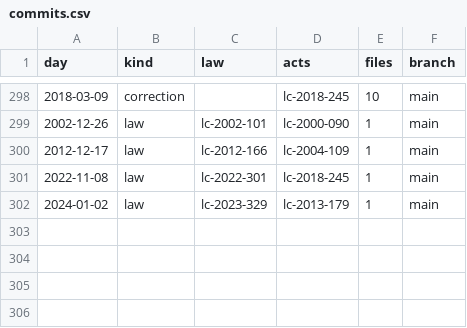
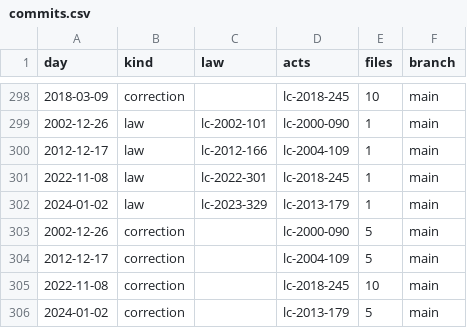
Before and after one commit to lexifina/brazil-mato-grosso-do-sul-law, a CSV file: data/commits.csv, drawn as a sheet; only a part is shown, gaps mark what is left out.

Commit message:
Documentation, tables, tools and REPRODUCE.md
Appended 4 commits to bff50ed05b54 (4 of them corrections); corpus sha256 e8009025fcb31b8550a29eb84044233bbdc06bc968ea6bf144bd7c07ab36268c, data retrieved 2026-11-05.

```diff
--- a/data/commits.csv
+++ b/data/commits.csv
@@ -302 +302,5 @@ day,kind,law,acts,files,branch
 2024-01-02,law,lc-2023-329,lc-2013-179,1,main
+2002-12-26,correction,,lc-2000-090,5,main
+2012-12-17,correction,,lc-2004-109,5,main
+2022-11-08,correction,,lc-2018-245,10,main
+2024-01-02,correction,,lc-2013-179,5,main
```
Also changed, not shown: 3 other files.
